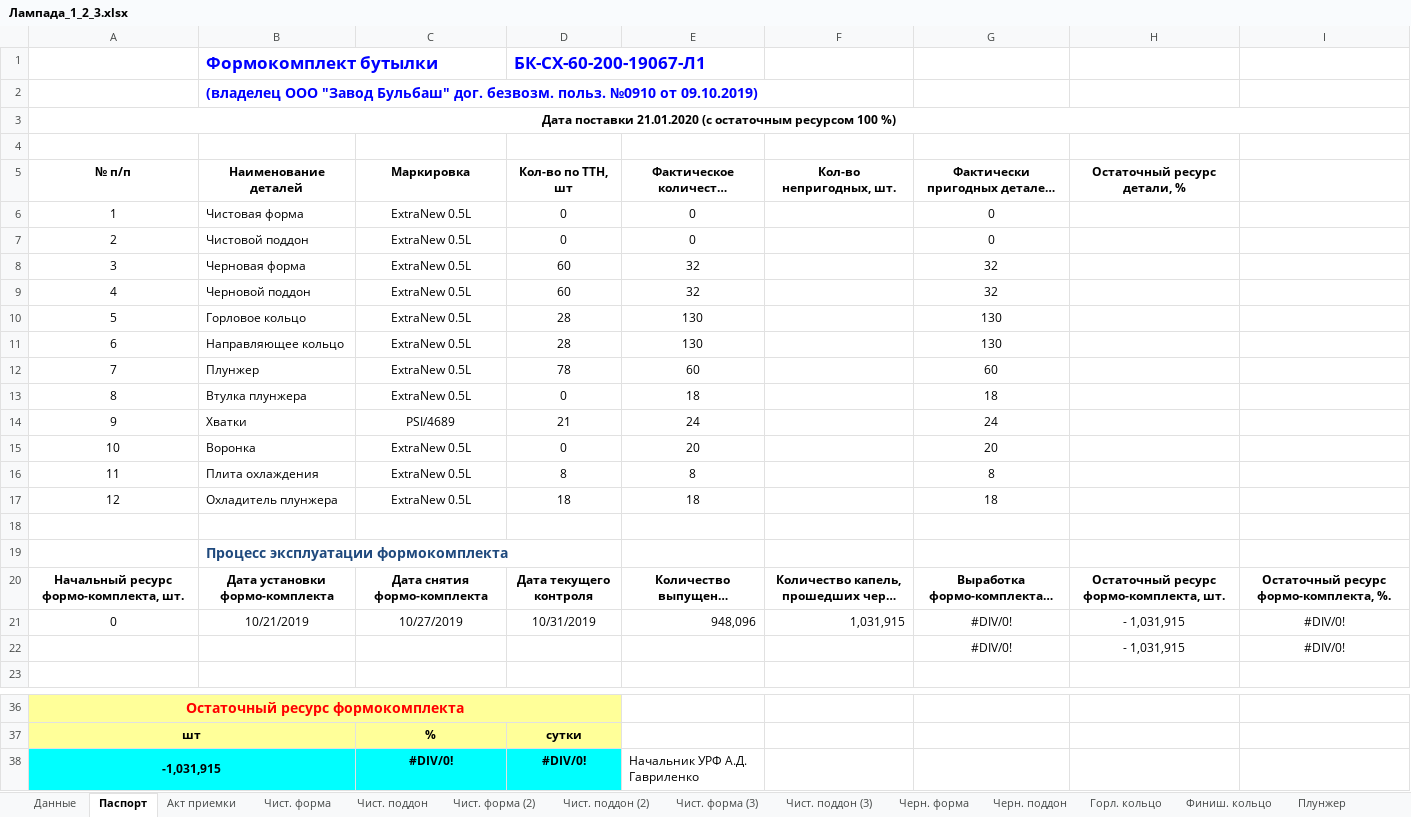
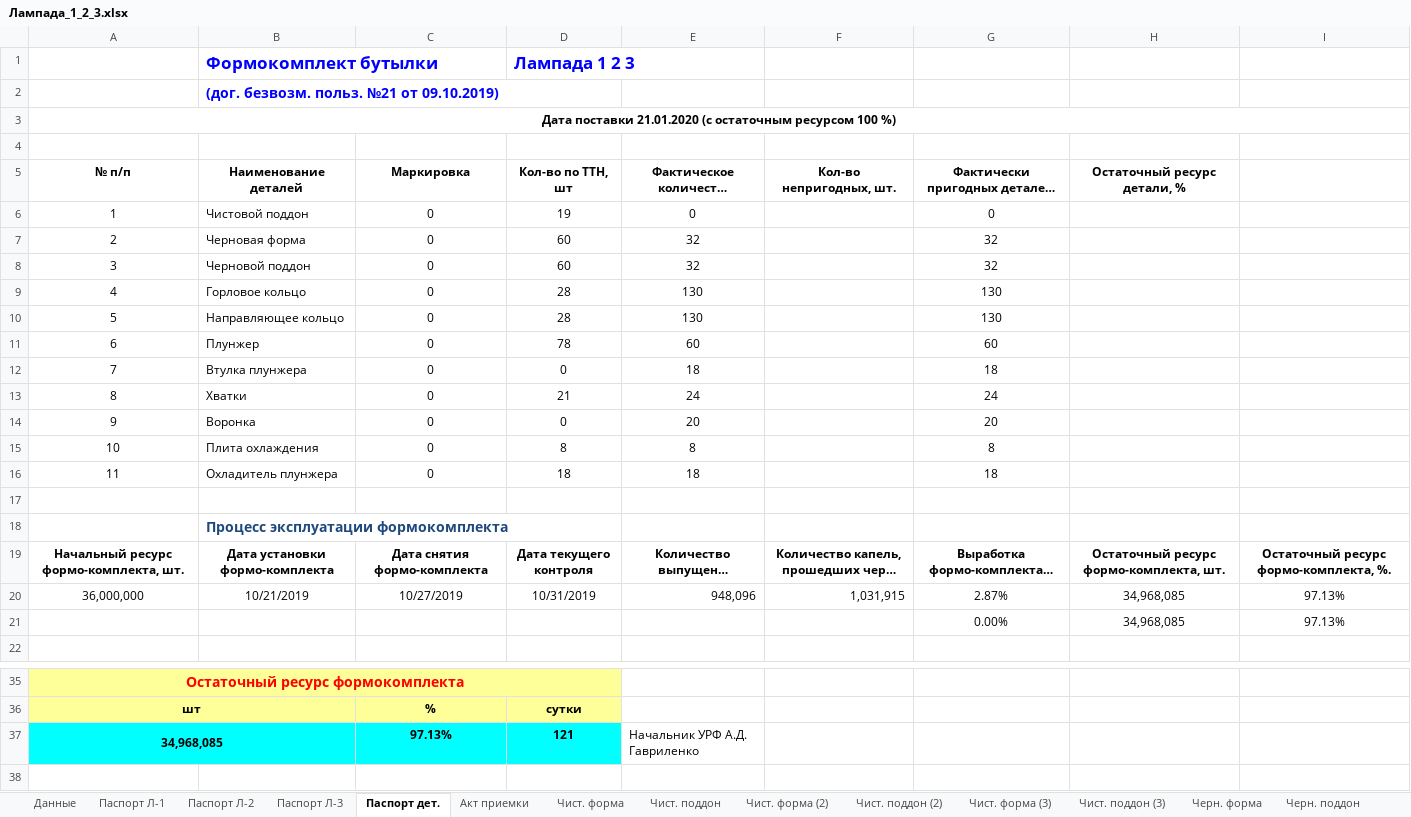
Before and after one commit to AliaksandrHaurylenka/vedatranzit, an Excel workbook: Участок ремонта форм/Формокомплекты/Карты замеров/Банка/Лампада_1_2_3.xlsx, sheet Паспорт дет., drawn as a sheet; only a part is shown, gaps mark what is left out; long unchanged cells end in …; values as stored, in another font and other column widths than the file's, no borders; removed rows and columns are numbered as before the commit, all else as after; the diff covers the shown part only; the diff names each change by its address in the sheet, - before the commit and + after, or states it on an @@ line.

```diff
--- a/Участок ремонта форм/Формокомплекты/Карты замеров/Банка/Лампада_1_2_3.xlsx (sheet Паспорт дет.)
+++ b/Участок ремонта форм/Формокомплекты/Карты замеров/Банка/Лампада_1_2_3.xlsx (sheet Паспорт дет.)
-sheet tab: Паспорт
+sheet tab: Паспорт дет.
+sheet tab: Паспорт Л-1
+sheet tab: Паспорт Л-2
+sheet tab: Паспорт Л-3
-D1 (Кол-во по ТТН, шт): БК-СХ-60-200-19067-Л1
+D1 (Кол-во по ТТН, шт): Лампада 1 2 3
-B2 (Наименование деталей): (владелец ООО "Завод Бульбаш" дог. безвозм. польз. №0910 от 09.10.2019)
+B2 (Наименование деталей): (дог. безвозм. польз. №21 от 09.10.2019)
-B6 (Наименование деталей): Чистовая форма
+B6 (Наименование деталей): Чистовой поддон
-C6 (Маркировка): ExtraNew 0.5L
+C6 (Маркировка): 0
-D6 (Кол-во по ТТН, шт): 0
+D6 (Кол-во по ТТН, шт): 19
-row 7: 2 | Чистовой поддон | ExtraNew 0.5L | 0 | 0 |  | 0
+row 7: 2 | Черновая форма | 0 | 60 | 32 |  | 32
-B8 (Наименование деталей): Черновая форма
+B8 (Наименование деталей): Черновой поддон
-C8 (Маркировка): ExtraNew 0.5L
+C8 (Маркировка): 0
-row 9: 4 | Черновой поддон | ExtraNew 0.5L | 60 | 32 |  | 32
+row 9: 4 | Горловое кольцо | 0 | 28 | 130 |  | 130
-B10 (Наименование деталей): Горловое кольцо
+B10 (Наименование деталей): Направляющее кольцо
-C10 (Маркировка): ExtraNew 0.5L
+C10 (Маркировка): 0
-row 11: 6 | Направляющее кольцо | ExtraNew 0.5L | 28 | 130 |  | 130
-A11 (№ п/п): 7
+A11 (№ п/п): 6
-C11:C12 (Маркировка): ExtraNew 0.5L
+C11:C12 (Маркировка): 0
-A12 (№ п/п): 8
+A12 (№ п/п): 7
-A13 (№ п/п): 9
+A13 (№ п/п): 8
-C13 (Маркировка): PSI/4689
+C13 (Маркировка): 0
-A14 (№ п/п): 10
+A14 (№ п/п): 9
-C14:C16 (Маркировка): ExtraNew 0.5L
+C14:C16 (Маркировка): 0
-A15 (№ п/п): 11
+A15 (№ п/п): 10
-A16 (№ п/п): 12
+A16 (№ п/п): 11
-A20 (№ п/п): 0
+A20 (№ п/п): 36,000,000
-G20: #DIV/0!
+G20: 2.87%
-H20 (Остаточный ресурс детали, %): - 1,031,915
+H20 (Остаточный ресурс детали, %): 34,968,085
-I20: #DIV/0!
+I20: 97.13%
-row 22:  |  |  |  |  |  | #DIV/0! | - 1,031,915 | #DIV/0!
+row 21:  |  |  |  |  |  | 0.00% | 34,968,085 | 97.13%
-row 38: -1,031,915 |  | #DIV/0! | #DIV/0! | Начальник УРФ А.Д. Гавриленко
+row 37: 34,968,085 |  | 97.13% | 121 | Начальник УРФ А.Д. Гавриленко
```
Also changed, not shown: 3 edited cells elsewhere in this sheet, sheet Акт приемки, sheet Данные, sheet Чист. поддон, sheet Чист. поддон (2), sheet Чист. поддон (3), sheet Чист. форма, 2 more sheets, formulas that keep their value, Участок ремонта форм/work.xlsx, Участок ремонта форм/Документация/Табель/ТАБЕЛЬ Участок ремонта форм 2020.xlsx, 49 other files.
